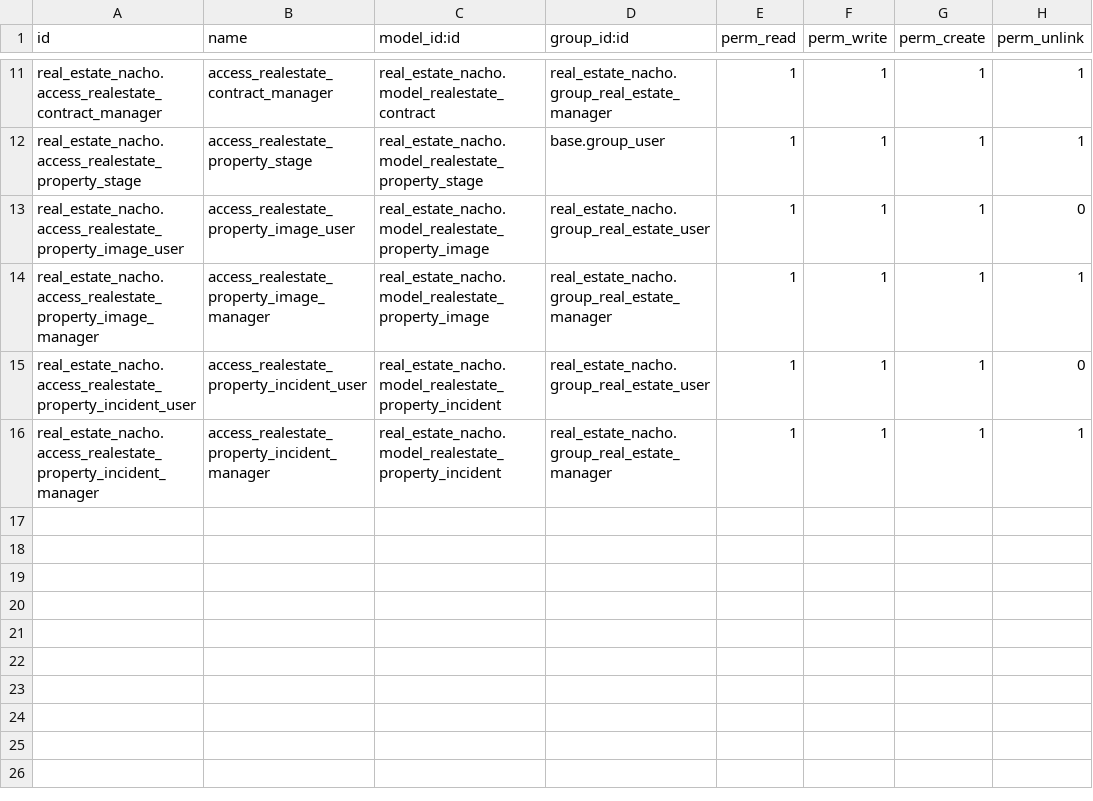
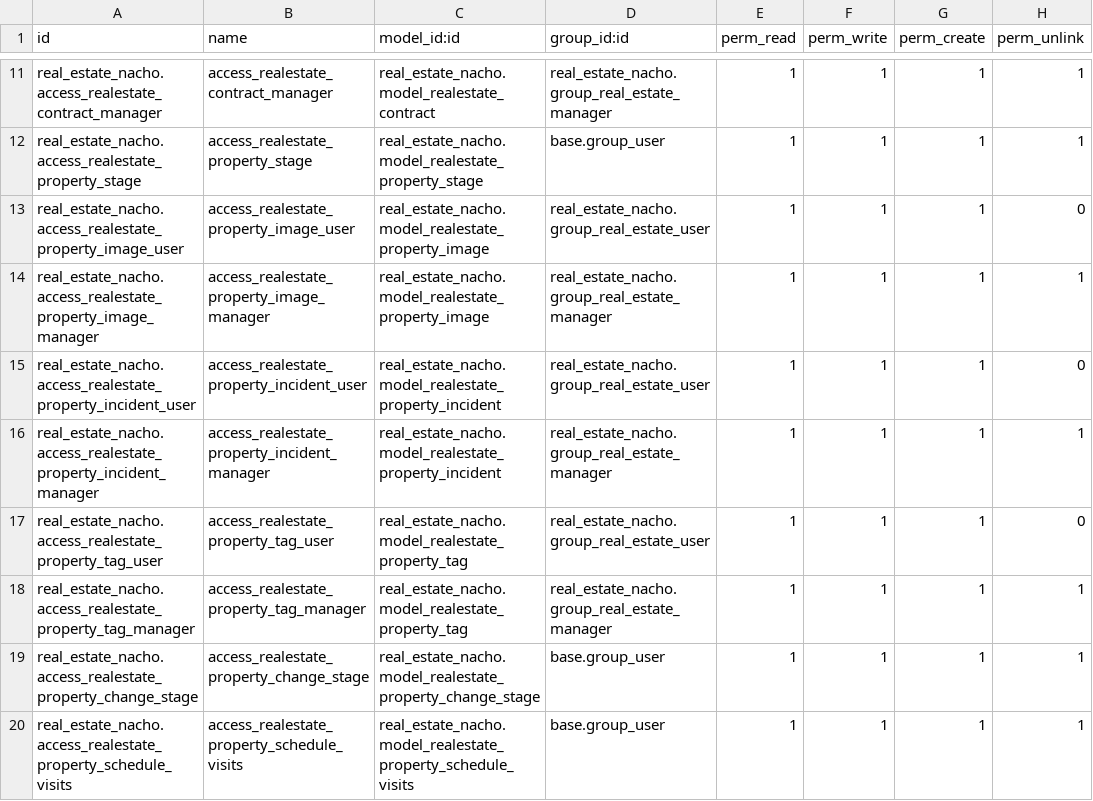
Before and after one commit to Azurestyle/cursoaeodoo2026, a CSV file: real_estate_nacho/security/ir.model.access.csv, drawn as a sheet; only a part is shown, gaps mark what is left out.

```diff
--- a/real_estate_nacho/security/ir.model.access.csv
+++ b/real_estate_nacho/security/ir.model.access.csv
@@ -16 +16,5 @@ real_estate_nacho.access_realestate_property_incident_user,access_realestate_pro
 real_estate_nacho.access_realestate_property_incident_manager,access_realestate_property_incident_manager,real_estate_nacho.model_realestate_property_incident,real_estate_nacho.group_real_estate_manager,1,1,1,1
+real_estate_nacho.access_realestate_property_tag_user,access_realestate_property_tag_user,real_estate_nacho.model_realestate_property_tag,real_estate_nacho.group_real_estate_user,1,1,1,0
+real_estate_nacho.access_realestate_property_tag_manager,access_realestate_property_tag_manager,real_estate_nacho.model_realestate_property_tag,real_estate_nacho.group_real_estate_manager,1,1,1,1
+real_estate_nacho.access_realestate_property_change_stage,access_realestate_property_change_stage,real_estate_nacho.model_realestate_property_change_stage,base.group_user,1,1,1,1
+real_estate_nacho.access_realestate_property_schedule_visits,access_realestate_property_schedule_visits,real_estate_nacho.model_realestate_property_schedule_visits,base.group_user,1,1,1,1
```
Also changed, not shown: 19 other files.
